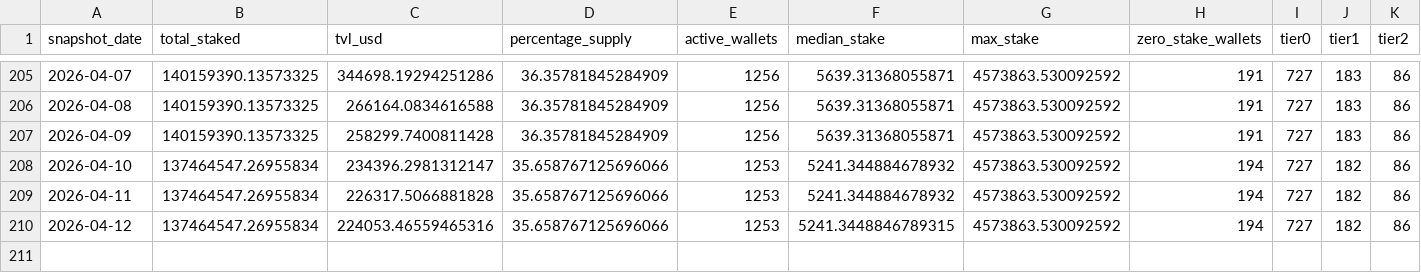
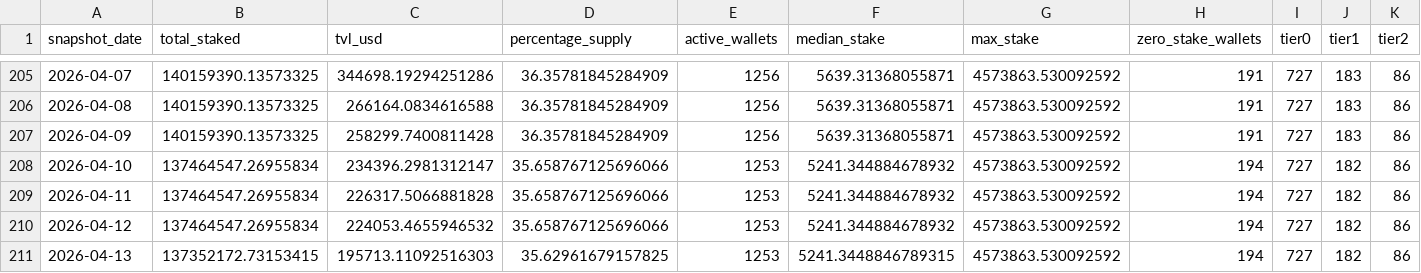
Before and after one commit to zmoney-git/staking-dashboard, a CSV file: data/summaries/daily.csv, drawn as a sheet; only a part is shown, gaps mark what is left out; rows hold the shown columns only; the diff names each change by its address in the sheet, - before the commit and + after, or states it on an @@ line.

```diff
--- a/data/summaries/daily.csv
+++ b/data/summaries/daily.csv
-C210 (tvl_usd): 224053.46559465316
+C210 (tvl_usd): 224053.4655946532
-F210 (median_stake): 5241.3448846789315
+F210 (median_stake): 5241.344884678932
+row 211: 2026-04-13 | 137352172.73153415 | 195713.11092516303 | 35.62961679157825 | 1253 | 5241.3448846789315 | 4573863.530092592 | 194 | 727 | 182 | 86
```
